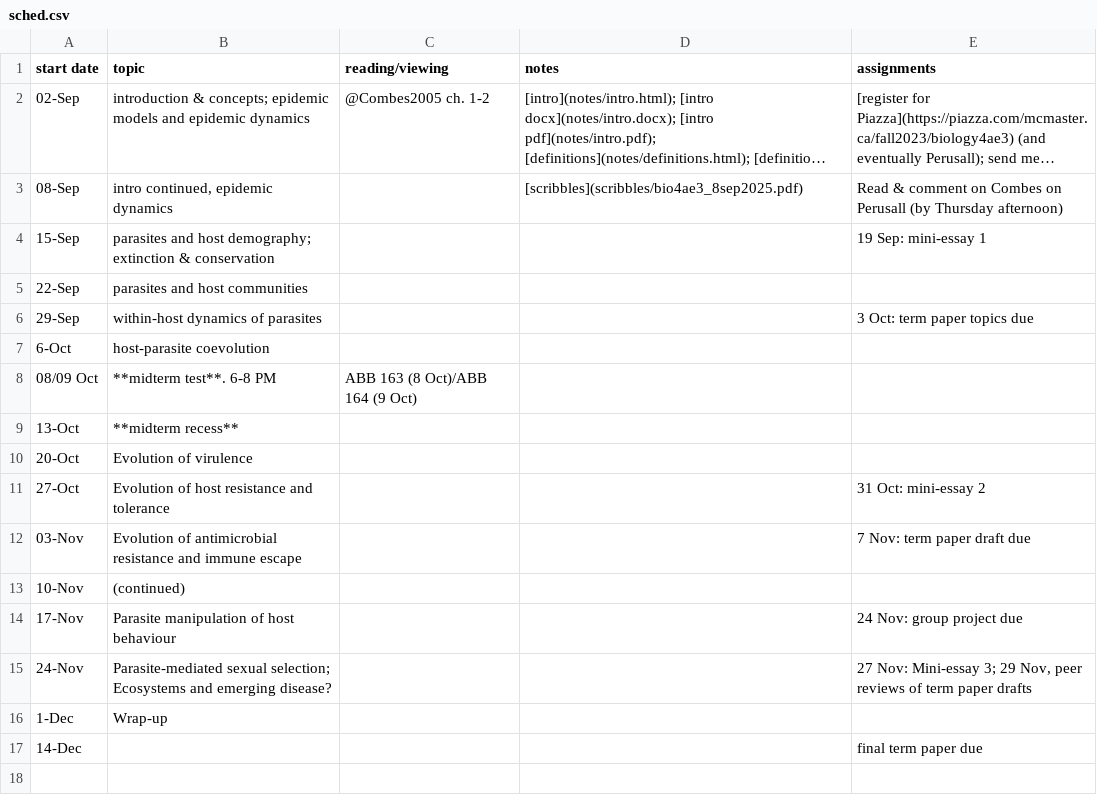
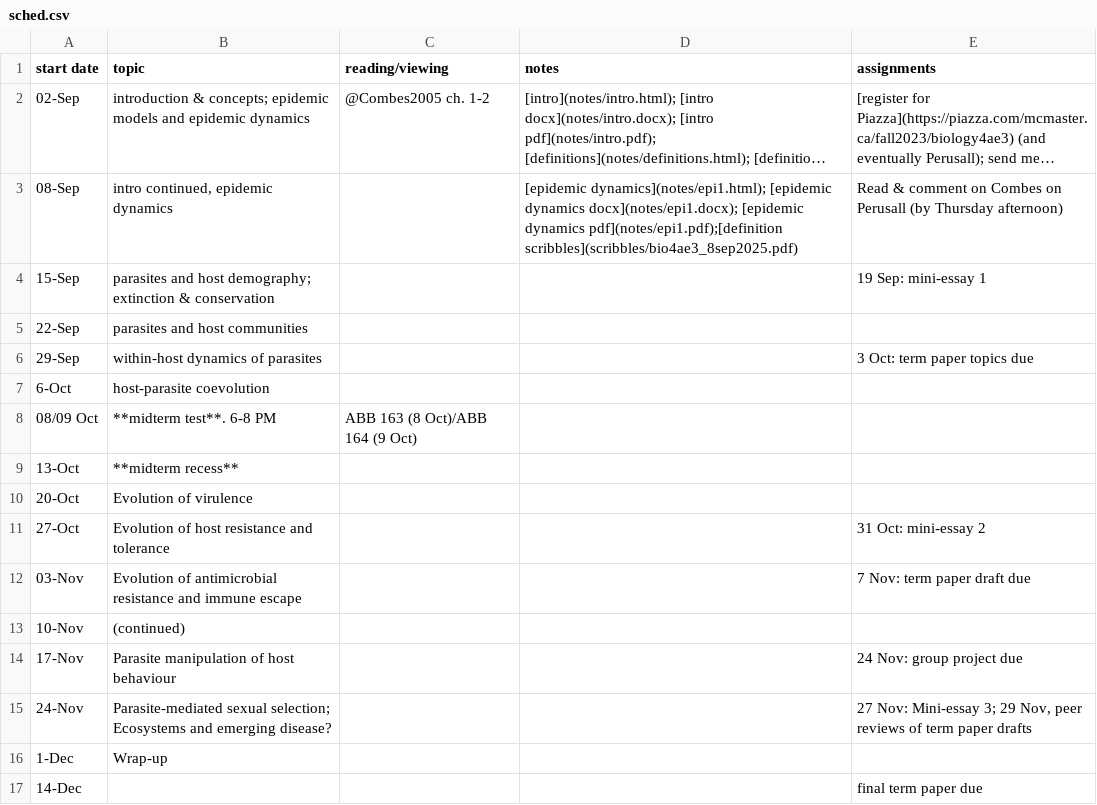
Before and after one commit to bbolker/bio4ae3, a CSV file: sched.csv, drawn as a sheet; long unchanged cells end in …; the diff names each change by its address in the sheet, - before the commit and + after, or states it on an @@ line.

Commit message:
update sched

```diff
--- a/sched.csv
+++ b/sched.csv
-D3 (notes): [scribbles](scribbles/bio4ae3_8sep2025.pdf)
+D3 (notes): [epidemic dynamics](notes/epi1.html); [epidemic dynamics docx](notes/epi1.docx); [epidemic dynamics pdf](notes/epi1.pdf);[definition scribbles](scribbles/bio4ae3_8sep2025.pdf)
```
Also changed, not shown: 1 other file.
